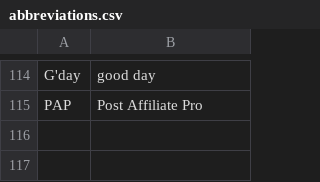
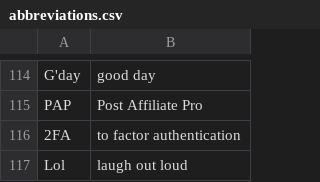
Before and after one commit to edvinhellsing/knausj_talon, a CSV file: settings/abbreviations.csv, drawn as a sheet; only a part is shown, gaps mark what is left out.

Commit message:
Add a few abbreviations

```diff
--- a/settings/abbreviations.csv
+++ b/settings/abbreviations.csv
@@ -115 +115,3 @@ G'day ,good day
 PAP,Post Affiliate Pro
+2FA ,to factor authentication
+Lol ,laugh out loud
```
Also changed, not shown: 1 other file.
